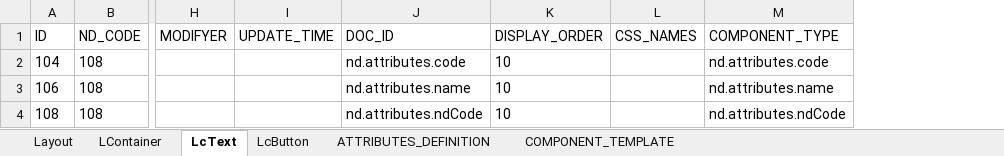
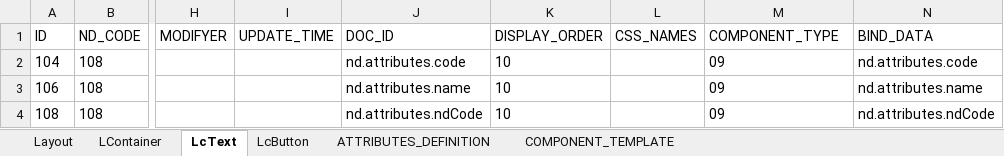
Before and after one commit to dbcdcw/home, an Excel workbook: layout初始数据.xlsx, sheet LcText, drawn as a sheet; only a part is shown, gaps mark what is left out; values as stored, in another font and other column widths than the file's, no borders; the diff names each change by its address in the sheet, - before the commit and + after, or states it on an @@ line.

```diff
--- a/layout初始数据.xlsx (sheet LcText)
+++ b/layout初始数据.xlsx (sheet LcText)
+column N (BIND_DATA), rows 2-4: nd.attributes.code | nd.attributes.name | nd.attributes.ndCode
-M2 (COMPONENT_TYPE): nd.attributes.code
+M2 (COMPONENT_TYPE): 09
-M3 (COMPONENT_TYPE): nd.attributes.name
+M3 (COMPONENT_TYPE): 09
-M4 (COMPONENT_TYPE): nd.attributes.ndCode
+M4 (COMPONENT_TYPE): 09
```
Also changed, not shown: 1 other file.
